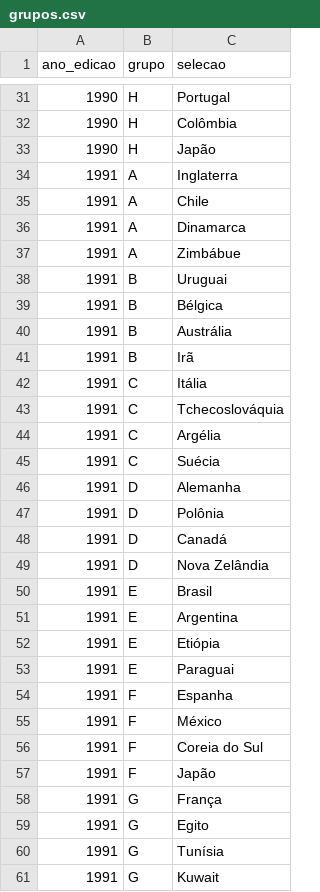
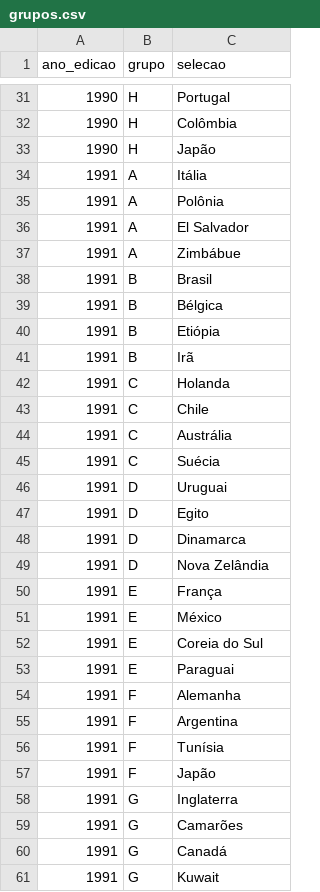
Before and after one commit to murilosoriano5-lgtm/copas-mundo-historico, a CSV file: data/grupos.csv, drawn as a sheet; only a part is shown, gaps mark what is left out; the diff covers the shown part only.

```diff
--- a/data/grupos.csv
+++ b/data/grupos.csv
@@ -33,29 +33,29 @@ ano_edicao,grupo,selecao
 1990,H,Japão
-1991,A,Inglaterra
-1991,A,Chile
-1991,A,Dinamarca
+1991,A,Itália
+1991,A,Polônia
+1991,A,El Salvador
 1991,A,Zimbábue
-1991,B,Uruguai
+1991,B,Brasil
 1991,B,Bélgica
-1991,B,Austrália
+1991,B,Etiópia
 1991,B,Irã
-1991,C,Itália
-1991,C,Tchecoslováquia
-1991,C,Argélia
+1991,C,Holanda
+1991,C,Chile
+1991,C,Austrália
 1991,C,Suécia
-1991,D,Alemanha
-1991,D,Polônia
-1991,D,Canadá
+1991,D,Uruguai
+1991,D,Egito
+1991,D,Dinamarca
 1991,D,Nova Zelândia
-1991,E,Brasil
-1991,E,Argentina
-1991,E,Etiópia
+1991,E,França
+1991,E,México
+1991,E,Coreia do Sul
 1991,E,Paraguai
-1991,F,Espanha
-1991,F,México
-1991,F,Coreia do Sul
+1991,F,Alemanha
+1991,F,Argentina
+1991,F,Tunísia
 1991,F,Japão
-1991,G,França
-1991,G,Egito
-1991,G,Tunísia
+1991,G,Inglaterra
+1991,G,Camarões
+1991,G,Canadá
 1991,G,Kuwait
```
Also changed, not shown: 3 edited cells elsewhere in this file, 2 other files.
